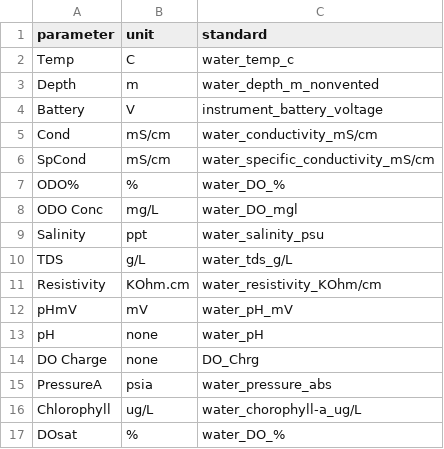
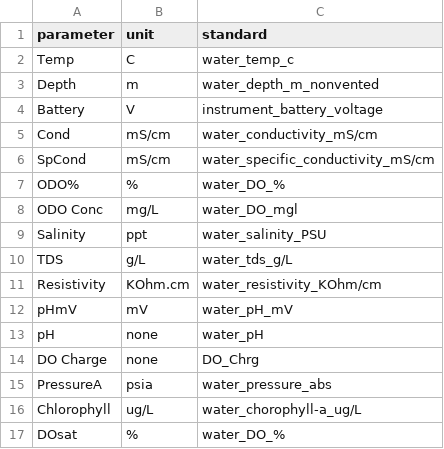
Before and after one commit to kimia-karimi/sonde3, a CSV file: sonde3/data/definitions.csv, drawn as a sheet.

Commit message:
documentation and definition update

```diff
--- a/sonde3/data/definitions.csv
+++ b/sonde3/data/definitions.csv
@@ -8,3 +8,3 @@ ODO%,%,water_DO_%
 ODO Conc,mg/L,water_DO_mgl
-Salinity,ppt,water_salinity_psu
+Salinity,ppt,water_salinity_PSU
 TDS,g/L,water_tds_g/L
```
Also changed, not shown: 1 other file.
